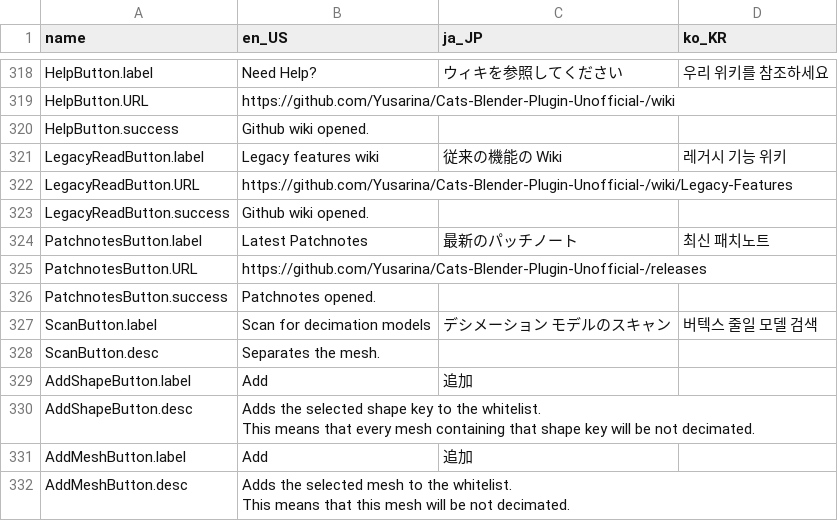
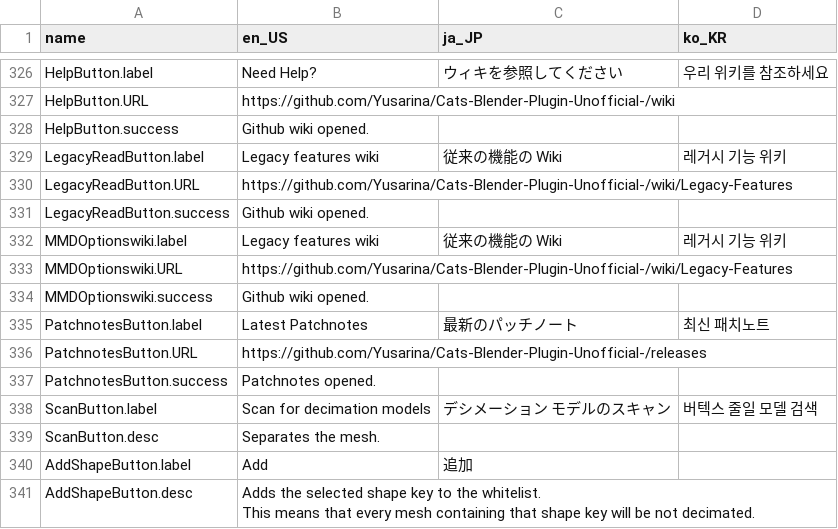
Before and after one commit to teamneoneko/Cats-Blender-Plugin-Unofficial-, a CSV file: resources/translations.csv, drawn as a sheet; only a part is shown, gaps mark what is left out; the shorter side is filled out with more unchanged rows; the diff covers the shown part only; the diff names each change by its address in the sheet, - before the commit and + after, or states it on an @@ line.

```diff
--- a/resources/translations.csv
+++ b/resources/translations.csv
+row 332: MMDOptionswiki.label | Legacy features wiki | 従来の機能の Wiki | 레거시 기능 위키
+row 333: MMDOptionswiki.URL | https://github.com/Yusarina/Cats-Blender-Plugin-Unofficial-/wiki/Legacy-Features
+row 334: MMDOptionswiki.success | Github wiki opened.
```
Also changed, not shown: 13 added rows, 5 removed rows and 11 edited cells elsewhere in this file, 4 other files.
